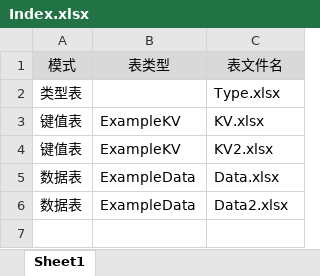
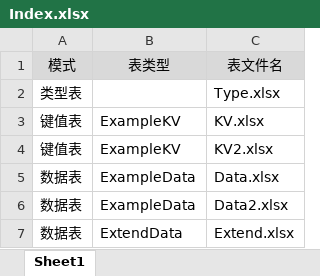
Before and after one commit to davyxu/tabtoy, an Excel workbook: v3/example/xlsx/Index.xlsx, sheet Sheet1, drawn as a sheet; values as stored, in another font and other column widths than the file's, no borders; the diff names each change by its address in the sheet, - before the commit and + after, or states it on an @@ line.

```diff
--- a/v3/example/xlsx/Index.xlsx (sheet Sheet1)
+++ b/v3/example/xlsx/Index.xlsx (sheet Sheet1)
+row 7: 数据表 | ExtendData | Extend.xlsx
```
Also changed, not shown: v3/example/xlsx/Type.xlsx, 14 other files.
